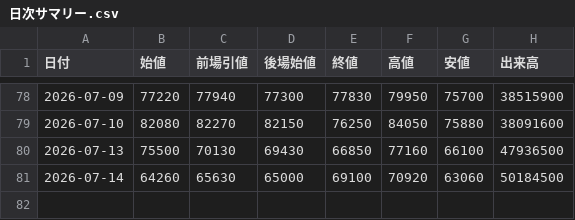
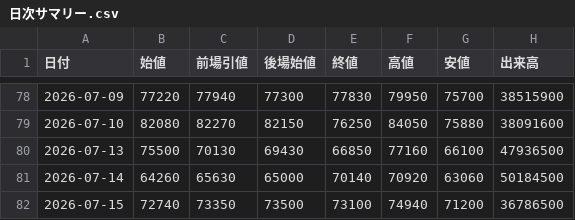
Before and after one commit to yayuta417/kioxia-stock-data, a CSV file: 日次サマリー.csv, drawn as a sheet; only a part is shown, gaps mark what is left out.

```diff
--- a/日次サマリー.csv
+++ b/日次サマリー.csv
@@ -80,2 +80,3 @@
 2026-07-13,75500,70130,69430,66850,77160,66100,47936500
-2026-07-14,64260,65630,65000,69100,70920,63060,50184500
+2026-07-14,64260,65630,65000,70140,70920,63060,50184500
+2026-07-15,72740,73350,73500,73100,74940,71200,36786500
```
Also changed, not shown: 1分足/285A_1分足_2026-07-14.csv, 5分足/285A_5分足_2026-07-14.csv, 2 other files.
